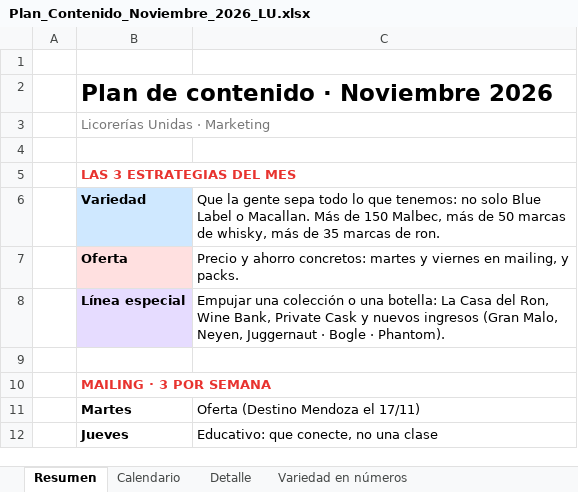
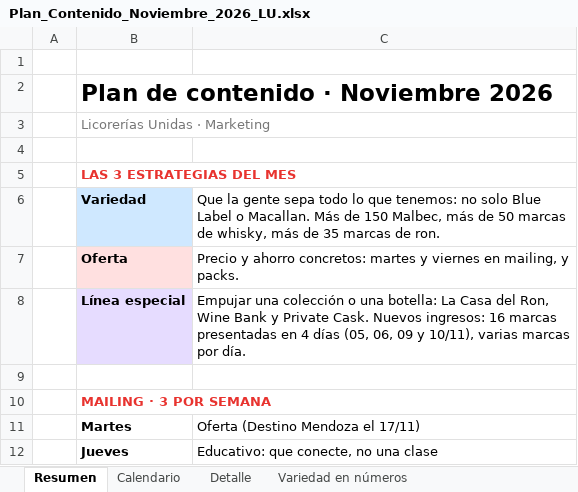
Before and after one commit to paolo1999x-rgb/marketing_control_lu, an Excel workbook: entregables/Plan_Contenido_Noviembre_2026_LU.xlsx, sheet Resumen, drawn as a sheet; only a part is shown; values as stored, in another font and other column widths than the file's, no borders; the diff names each change by its address in the sheet, - before the commit and + after, or states it on an @@ line.

```diff
--- a/entregables/Plan_Contenido_Noviembre_2026_LU.xlsx (sheet Resumen)
+++ b/entregables/Plan_Contenido_Noviembre_2026_LU.xlsx (sheet Resumen)
-C8: …Ron, Wine Bank, Private Cask y nuevos ingresos (Gran Malo, Neyen, Juggernaut · Bogle · Phantom).
+C8: …Ron, Wine Bank y Private Cask. Nuevos ingresos: 16 marcas presentadas en 4 días (05, 06, 09 y 10/11), varias marcas por día.
```
Also changed, not shown: sheet Detalle.
